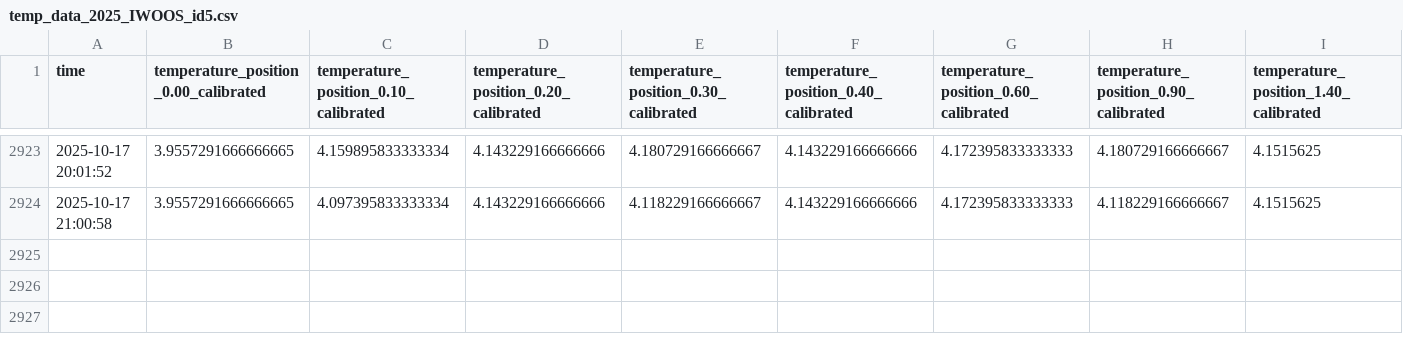
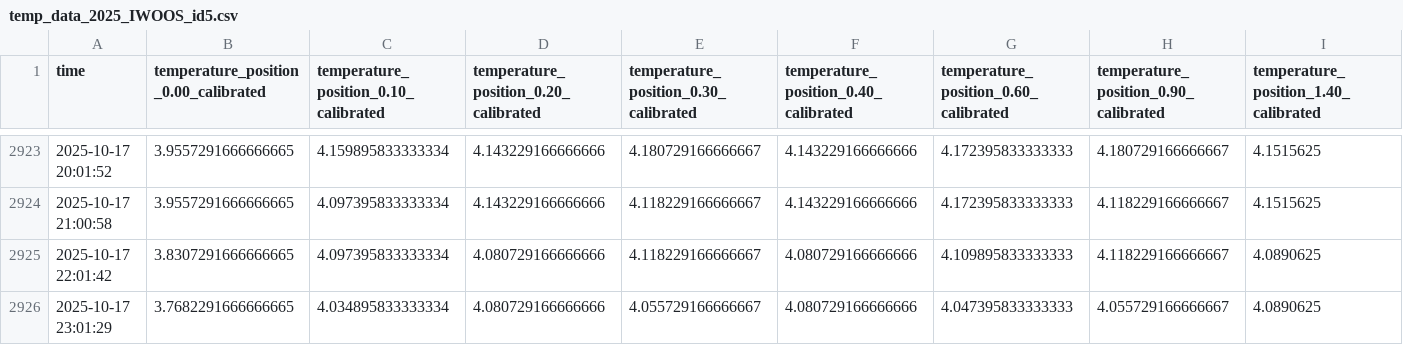
Before and after one commit to jerabaul29/2025_IWOOS_id5_data, a CSV file: temp_data_2025_IWOOS_id5.csv, drawn as a sheet; only a part is shown, gaps mark what is left out; rows hold the shown columns only; the diff names each change by its address in the sheet, - before the commit and + after, or states it on an @@ line.

Commit message:
Push data

```diff
--- a/temp_data_2025_IWOOS_id5.csv
+++ b/temp_data_2025_IWOOS_id5.csv
+row 2925: 2025-10-17 22:01:42 | 3.8307291666666665 | 4.097395833333334 | 4.080729166666666 | 4.118229166666667 | 4.080729166666666 | 4.109895833333333 | 4.118229166666667 | 4.0890625
+row 2926: 2025-10-17 23:01:29 | 3.7682291666666665 | 4.034895833333334 | 4.080729166666666 | 4.055729166666667 | 4.080729166666666 | 4.047395833333333 | 4.055729166666667 | 4.0890625
```
